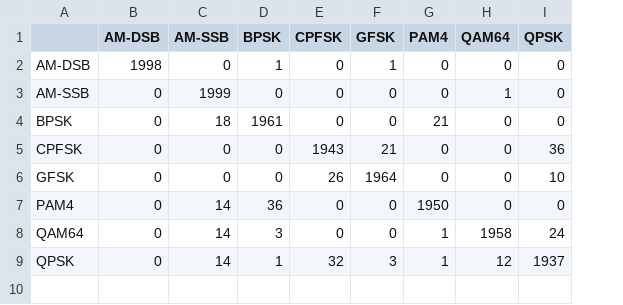
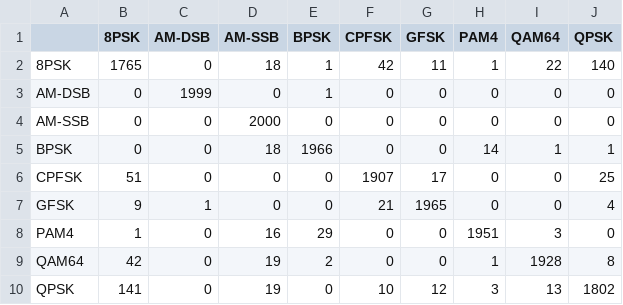
Before and after one commit to gettingbettersuhani/RF-Signal-Classification-using-ML, a CSV file: results/reports/confusion_matrix.csv, drawn as a sheet; addresses are those after the commit; the diff names each change by its address in the sheet, - before the commit and + after, or states it on an @@ line.

```diff
--- a/results/reports/confusion_matrix.csv
+++ b/results/reports/confusion_matrix.csv
+column B (8PSK), rows 3-10: 0 | 0 | 0 | 51 | 9 | 1 | 42 | 141
+row 2: 8PSK | 1765 | 0 | 18 | 1 | 42 | 11 | 1 | 22 | 140
-C3 (AM-DSB): 1998
+C3 (AM-DSB): 1999
-G3 (GFSK): 1
+G3 (GFSK): 0
-D4 (AM-SSB): 1999
+D4 (AM-SSB): 2000
-I4 (QAM64): 1
+I4 (QAM64): 0
-E5 (BPSK): 1961
+E5 (BPSK): 1966
-H5 (PAM4): 21
+H5 (PAM4): 14
-I5 (QAM64): 0
+I5 (QAM64): 1
-J5 (QPSK): 0
+J5 (QPSK): 1
-F6 (CPFSK): 1943
+F6 (CPFSK): 1907
-G6 (GFSK): 21
+G6 (GFSK): 17
-J6 (QPSK): 36
+J6 (QPSK): 25
-C7 (AM-DSB): 0
+C7 (AM-DSB): 1
-F7 (CPFSK): 26
+F7 (CPFSK): 21
-G7 (GFSK): 1964
+G7 (GFSK): 1965
-J7 (QPSK): 10
+J7 (QPSK): 4
-D8 (AM-SSB): 14
+D8 (AM-SSB): 16
-E8 (BPSK): 36
+E8 (BPSK): 29
-H8 (PAM4): 1950
+H8 (PAM4): 1951
-I8 (QAM64): 0
+I8 (QAM64): 3
-D9:D10 (AM-SSB): 14
+D9:D10 (AM-SSB): 19
-E9 (BPSK): 3
+E9 (BPSK): 2
-I9 (QAM64): 1958
+I9 (QAM64): 1928
-J9 (QPSK): 24
+J9 (QPSK): 8
-E10 (BPSK): 1
+E10 (BPSK): 0
-F10 (CPFSK): 32
+F10 (CPFSK): 10
-G10 (GFSK): 3
+G10 (GFSK): 12
-H10 (PAM4): 1
+H10 (PAM4): 3
-I10 (QAM64): 12
+I10 (QAM64): 13
-J10 (QPSK): 1937
+J10 (QPSK): 1802
```
Also changed, not shown: results/reports/feature_importance.csv, 8 other files.
